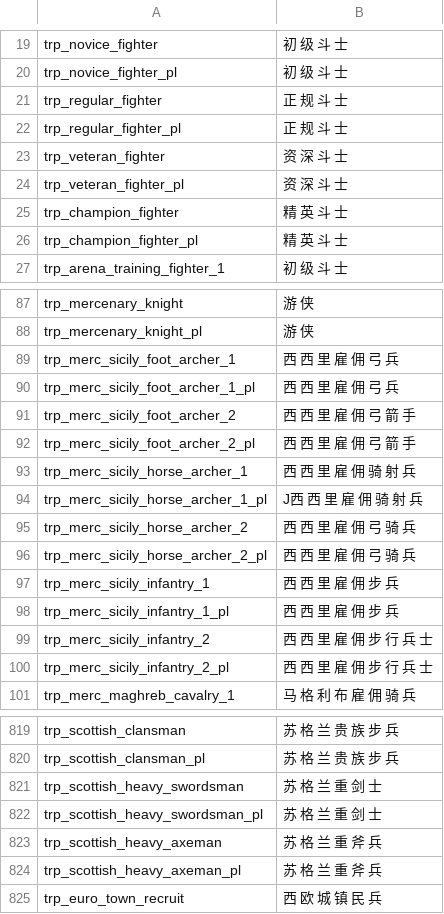
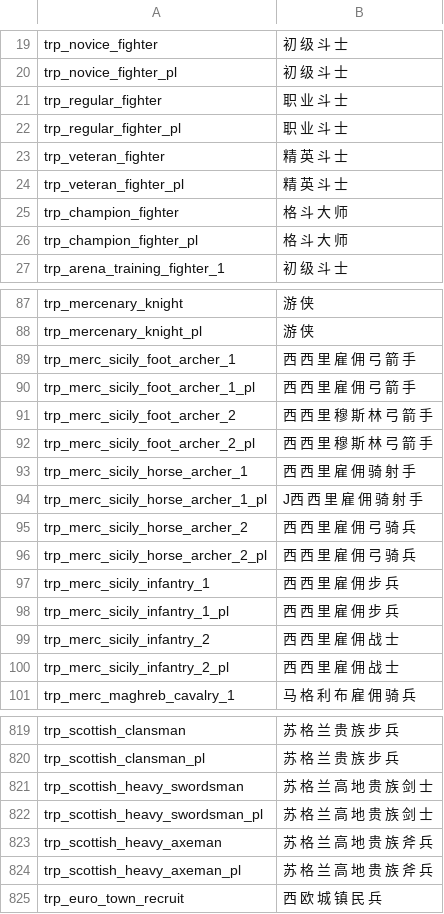
Before and after one commit to zac123456789123/mountblade-ad1257svn-chinese-translation, a CSV file: cns/troops.csv, drawn as a sheet; only a part is shown, gaps mark what is left out; the diff covers the shown part only.

```diff
--- a/cns/troops.csv
+++ b/cns/troops.csv
@@ -20,8 +20,8 @@ trp_novice_fighter|初 级 斗 士
 trp_novice_fighter_pl|初 级 斗 士
-trp_regular_fighter|正 规 斗 士
-trp_regular_fighter_pl|正 规 斗 士
-trp_veteran_fighter|资 深 斗 士
-trp_veteran_fighter_pl|资 深 斗 士
-trp_champion_fighter|精 英 斗 士
-trp_champion_fighter_pl|精 英 斗 士
+trp_regular_fighter|职 业 斗 士
+trp_regular_fighter_pl|职 业 斗 士
+trp_veteran_fighter|精 英 斗 士
+trp_veteran_fighter_pl|精 英 斗 士
+trp_champion_fighter|格 斗 大 师
+trp_champion_fighter_pl|格 斗 大 师
 trp_arena_training_fighter_1|初 级 斗 士
@@ -88,8 +88,8 @@ trp_mercenary_knight|游 侠
 trp_mercenary_knight_pl|游 侠
-trp_merc_sicily_foot_archer_1|西 西 里 雇 佣 弓 兵
-trp_merc_sicily_foot_archer_1_pl|西 西 里 雇 佣 弓 兵
-trp_merc_sicily_foot_archer_2|西 西 里 雇 佣 弓 箭 手
-trp_merc_sicily_foot_archer_2_pl|西 西 里 雇 佣 弓 箭 手
-trp_merc_sicily_horse_archer_1|西 西 里 雇 佣 骑 射 兵
-trp_merc_sicily_horse_archer_1_pl|J西 西 里 雇 佣 骑 射 兵
+trp_merc_sicily_foot_archer_1|西 西 里 雇 佣 弓 箭 手
+trp_merc_sicily_foot_archer_1_pl|西 西 里 雇 佣 弓 箭 手
+trp_merc_sicily_foot_archer_2|西 西 里 穆 斯 林 弓 箭 手
+trp_merc_sicily_foot_archer_2_pl|西 西 里 穆 斯 林 弓 箭 手
+trp_merc_sicily_horse_archer_1|西 西 里 雇 佣 骑 射 手
+trp_merc_sicily_horse_archer_1_pl|J西 西 里 雇 佣 骑 射 手
 trp_merc_sicily_horse_archer_2|西 西 里 雇 佣 弓 骑 兵
@@ -98,4 +98,4 @@ trp_merc_sicily_infantry_1|西 西 里 雇 佣 步 兵
 trp_merc_sicily_infantry_1_pl|西 西 里 雇 佣 步 兵
-trp_merc_sicily_infantry_2|西 西 里 雇 佣 步 行 兵 士
-trp_merc_sicily_infantry_2_pl|西 西 里 雇 佣 步 行 兵 士
+trp_merc_sicily_infantry_2|西 西 里 雇 佣 战 士
+trp_merc_sicily_infantry_2_pl|西 西 里 雇 佣 战 士
 trp_merc_maghreb_cavalry_1|马 格 利 布 雇 佣 骑 兵
@@ -820,6 +820,6 @@ trp_scottish_clansman|苏 格 兰 贵 族 步 兵
 trp_scottish_clansman_pl|苏 格 兰 贵 族 步 兵
-trp_scottish_heavy_swordsman|苏 格 兰 重 剑 士
-trp_scottish_heavy_swordsman_pl|苏 格 兰 重 剑 士
-trp_scottish_heavy_axeman|苏 格 兰 重 斧 兵
-trp_scottish_heavy_axeman_pl|苏 格 兰 重 斧 兵
+trp_scottish_heavy_swordsman|苏 格 兰 高 地 贵 族 剑 士
+trp_scottish_heavy_swordsman_pl|苏 格 兰 高 地 贵 族 剑 士
+trp_scottish_heavy_axeman|苏 格 兰 高 地 贵 族 斧 兵
+trp_scottish_heavy_axeman_pl|苏 格 兰 高 地 贵 族 斧 兵
 trp_euro_town_recruit|西 欧 城 镇 民 兵
```
Also changed, not shown: 2 edited cells elsewhere in this file.
